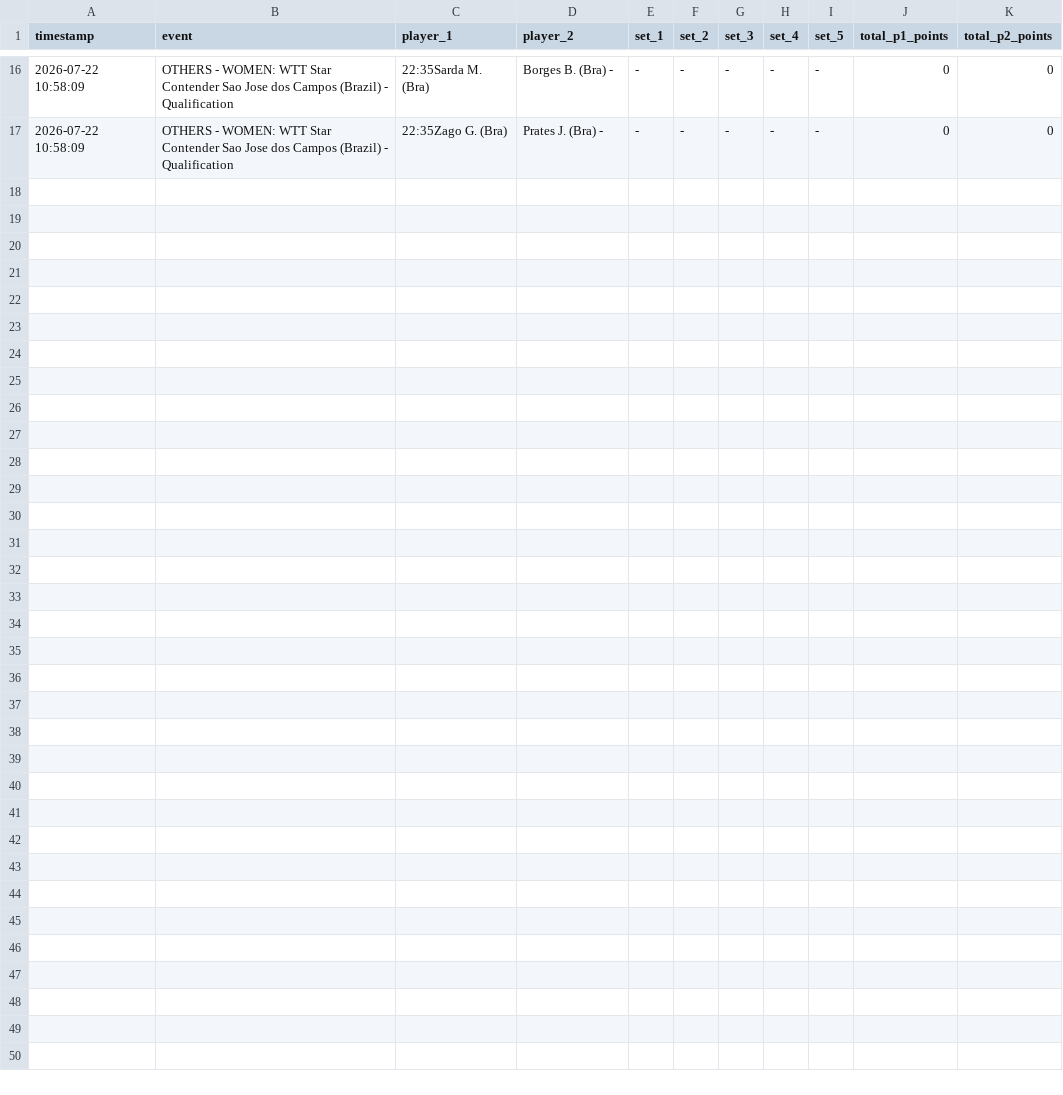
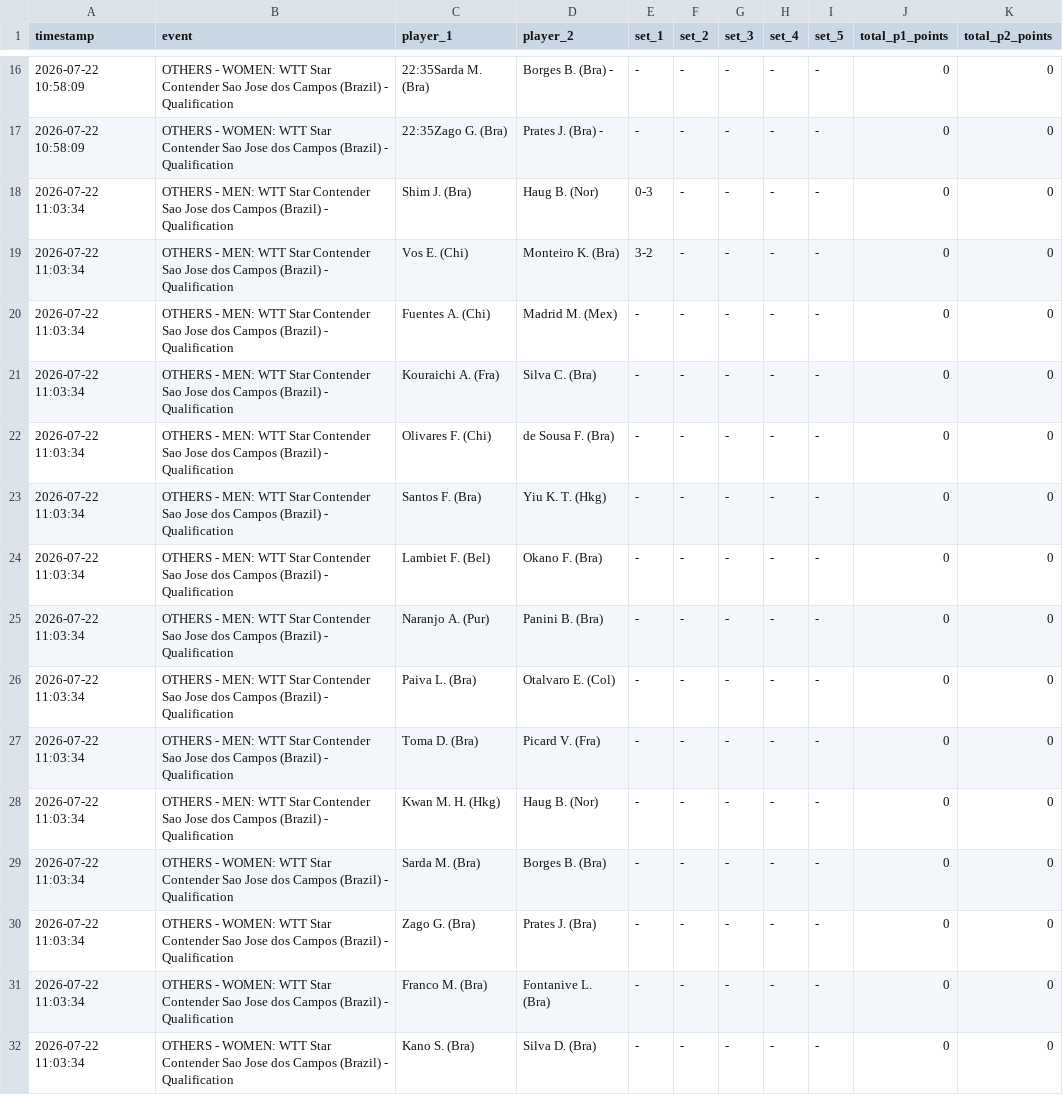
Before and after one commit to OboboNigltd/table-tennis-tracker, a CSV file: table_tennis_scores.csv, drawn as a sheet; only a part is shown, gaps mark what is left out; the diff names each change by its address in the sheet, - before the commit and + after, or states it on an @@ line.

```diff
--- a/table_tennis_scores.csv
+++ b/table_tennis_scores.csv
+row 18: 2026-07-22 11:03:34 | OTHERS - MEN: WTT Star Contender Sao Jose dos Campos (Brazil) - Qualification | Shim J. (Bra) | Haug B. (Nor) | 0-3 | - | - | - | - | 0 | 0
+row 19: 2026-07-22 11:03:34 | OTHERS - MEN: WTT Star Contender Sao Jose dos Campos (Brazil) - Qualification | Vos E. (Chi) | Monteiro K. (Bra) | 3-2 | - | - | - | - | 0 | 0
+row 20: 2026-07-22 11:03:34 | OTHERS - MEN: WTT Star Contender Sao Jose dos Campos (Brazil) - Qualification | Fuentes A. (Chi) | Madrid M. (Mex) | - | - | - | - | - | 0 | 0
+row 21: 2026-07-22 11:03:34 | OTHERS - MEN: WTT Star Contender Sao Jose dos Campos (Brazil) - Qualification | Kouraichi A. (Fra) | Silva C. (Bra) | - | - | - | - | - | 0 | 0
+row 22: 2026-07-22 11:03:34 | OTHERS - MEN: WTT Star Contender Sao Jose dos Campos (Brazil) - Qualification | Olivares F. (Chi) | de Sousa F. (Bra) | - | - | - | - | - | 0 | 0
+row 23: 2026-07-22 11:03:34 | OTHERS - MEN: WTT Star Contender Sao Jose dos Campos (Brazil) - Qualification | Santos F. (Bra) | Yiu K. T. (Hkg) | - | - | - | - | - | 0 | 0
+row 24: 2026-07-22 11:03:34 | OTHERS - MEN: WTT Star Contender Sao Jose dos Campos (Brazil) - Qualification | Lambiet F. (Bel) | Okano F. (Bra) | - | - | - | - | - | 0 | 0
+row 25: 2026-07-22 11:03:34 | OTHERS - MEN: WTT Star Contender Sao Jose dos Campos (Brazil) - Qualification | Naranjo A. (Pur) | Panini B. (Bra) | - | - | - | - | - | 0 | 0
+row 26: 2026-07-22 11:03:34 | OTHERS - MEN: WTT Star Contender Sao Jose dos Campos (Brazil) - Qualification | Paiva L. (Bra) | Otalvaro E. (Col) | - | - | - | - | - | 0 | 0
+row 27: 2026-07-22 11:03:34 | OTHERS - MEN: WTT Star Contender Sao Jose dos Campos (Brazil) - Qualification | Toma D. (Bra) | Picard V. (Fra) | - | - | - | - | - | 0 | 0
+row 28: 2026-07-22 11:03:34 | OTHERS - MEN: WTT Star Contender Sao Jose dos Campos (Brazil) - Qualification | Kwan M. H. (Hkg) | Haug B. (Nor) | - | - | - | - | - | 0 | 0
+row 29: 2026-07-22 11:03:34 | OTHERS - WOMEN: WTT Star Contender Sao Jose dos Campos (Brazil) - Qualification | Sarda M. (Bra) | Borges B. (Bra) | - | - | - | - | - | 0 | 0
+row 30: 2026-07-22 11:03:34 | OTHERS - WOMEN: WTT Star Contender Sao Jose dos Campos (Brazil) - Qualification | Zago G. (Bra) | Prates J. (Bra) | - | - | - | - | - | 0 | 0
+row 31: 2026-07-22 11:03:34 | OTHERS - WOMEN: WTT Star Contender Sao Jose dos Campos (Brazil) - Qualification | Franco M. (Bra) | Fontanive L. (Bra) | - | - | - | - | - | 0 | 0
+row 32: 2026-07-22 11:03:34 | OTHERS - WOMEN: WTT Star Contender Sao Jose dos Campos (Brazil) - Qualification | Kano S. (Bra) | Silva D. (Bra) | - | - | - | - | - | 0 | 0
```
